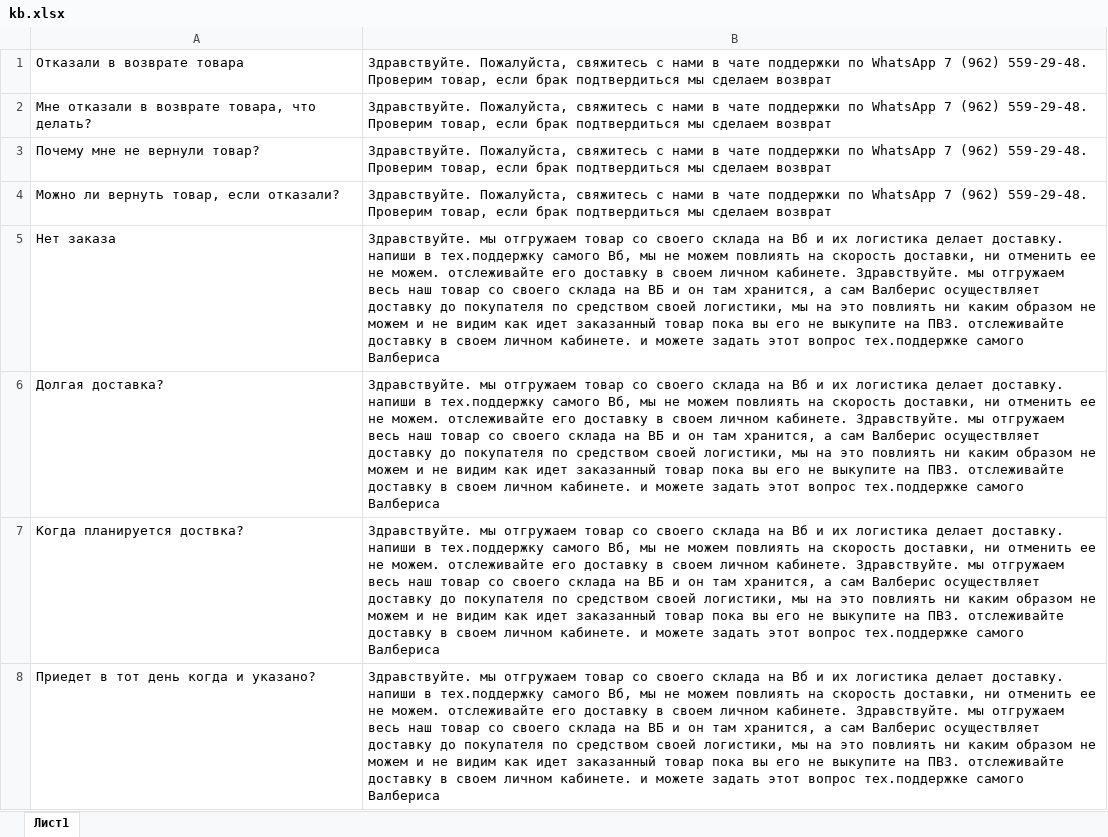
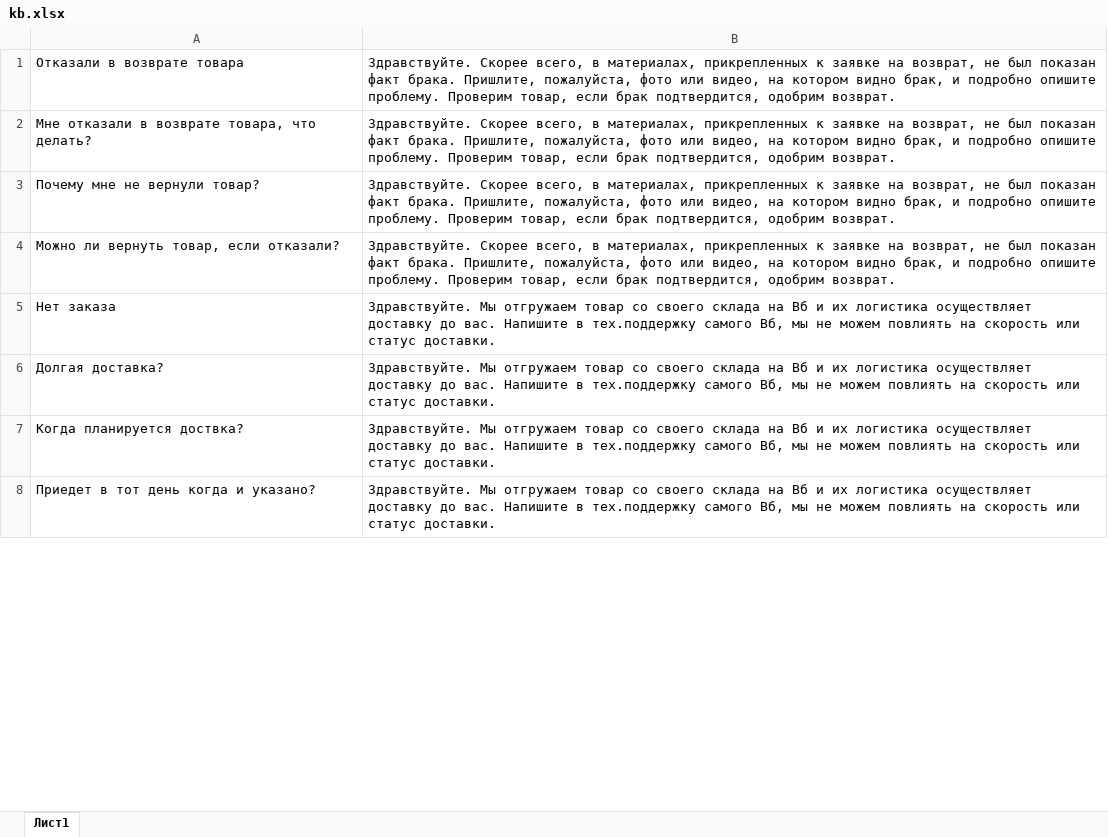
Before and after one commit to Levin-Alexey/Maldina_AI, an Excel workbook: files/kb.xlsx, sheet Лист1, drawn as a sheet; only a part is shown; values as stored, in another font and other column widths than the file's, no borders; the diff covers the shown part only; the diff names each change by its address in the sheet, - before the commit and + after, or states it on an @@ line.

```diff
--- a/files/kb.xlsx (sheet Лист1)
+++ b/files/kb.xlsx (sheet Лист1)
-B1:B4: Здравствуйте. Пожалуйста, свяжитесь с нами в чате поддержки по WhatsApp 7 (962) 559-29-48. Проверим товар, если брак подтвердиться мы сделаем возврат
+B1:B4: Здравствуйте. Скорее всего, в материалах, прикрепленных к заявке на возврат, не был показан факт брака. Пришлите, пожалуйста, фото или видео, на котором видно брак, и подробно опишите проблему. Проверим товар, если брак подтвердится, одобрим возврат.
-B5:B8: Здравствуйте. мы отгружаем товар со своего склада на Вб и их логистика делает доставку. напиши в тех.поддержку самого Вб, мы не можем повлиять на скорость доставки, ни отменить ее не можем. отслеживайте его доставку в своем личном кабинете. Здравствуйте. мы отгружаем весь наш товар со своего склада на ВБ и он там хранится, а сам Валберис осуществляет доставку до покупателя по средством своей логистики, мы на это повлиять ни каким образом не можем и не видим как идет заказанный товар пока вы его не выкупите на ПВЗ. отслеживайте доставку в своем личном кабинете. и можете задать этот вопрос тех.поддержке самого Валбериса
+B5:B8: Здравствуйте. Мы отгружаем товар со своего склада на Вб и их логистика осуществляет доставку до вас. Напишите в тех.поддержку самого Вб, мы не можем повлиять на скорость или статус доставки.
```
Also changed, not shown: 111 edited cells elsewhere in this sheet, 5 other files.
